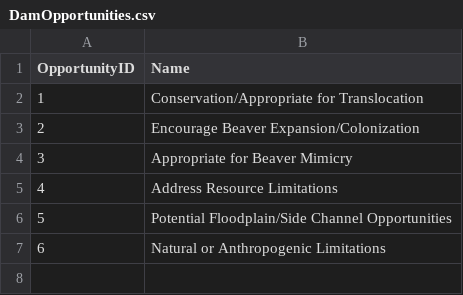
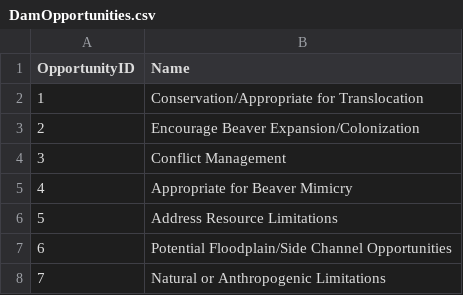
Before and after one commit to Riverscapes/riverscapes-tools, a CSV file: packages/brat/database/data/DamOpportunities.csv, drawn as a sheet; addresses are those after the commit; the diff names each change by its address in the sheet, - before the commit and + after, or states it on an @@ line.

Commit message:
added conflict management and tweaked rules

```diff
--- a/packages/brat/database/data/DamOpportunities.csv
+++ b/packages/brat/database/data/DamOpportunities.csv
+row 4: 3 | Conflict Management
@@ column A (OpportunityID) renumbered from row 5 down @@
```
Also changed, not shown: 2 other files.
